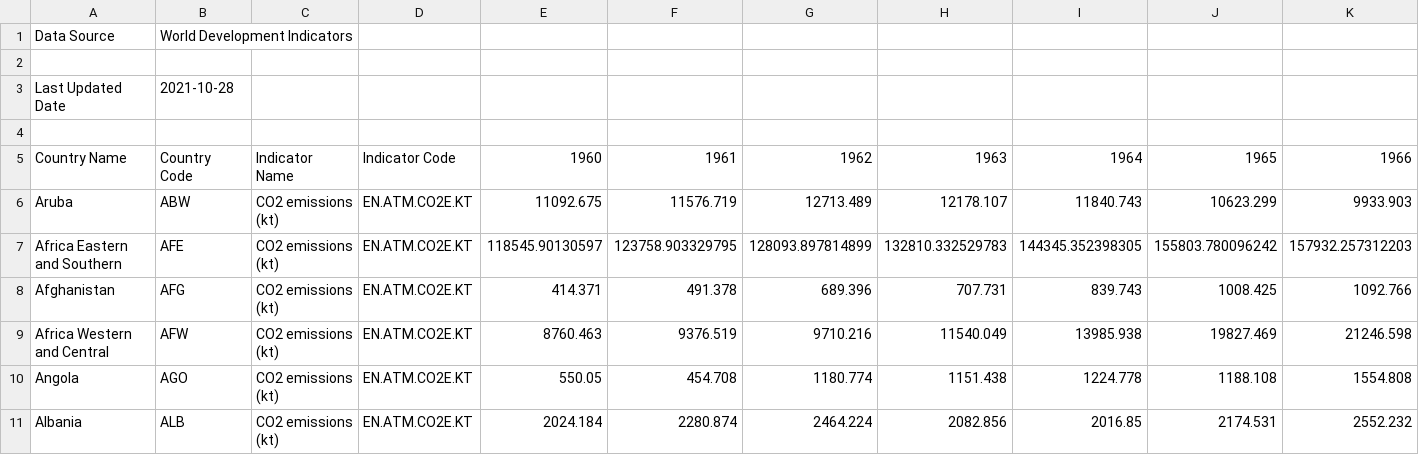
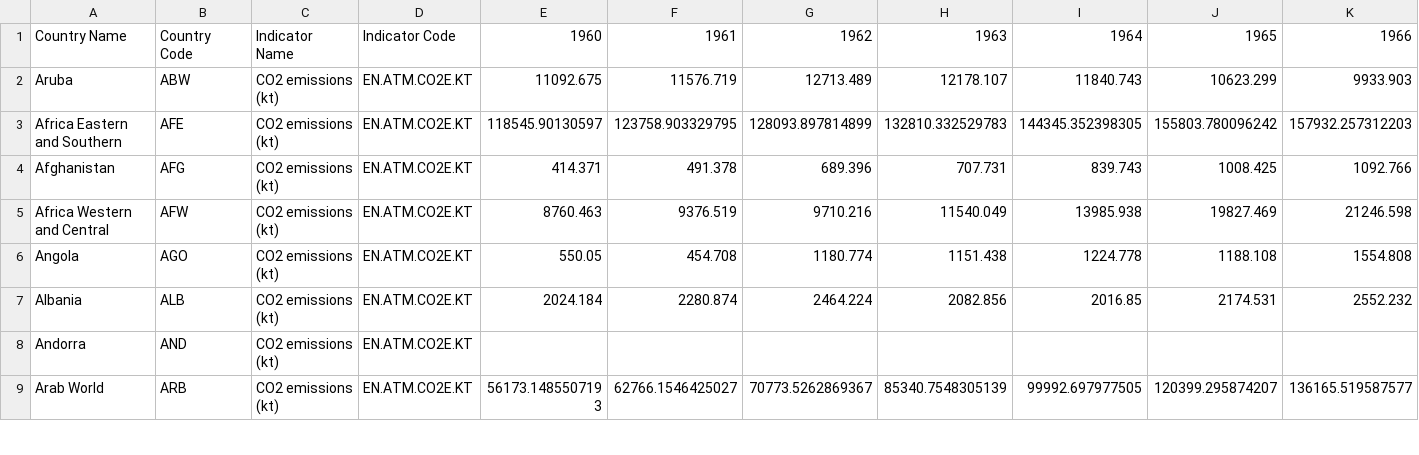
Before and after one commit to JollyR101/maantieto, a CSV file: API_EN.ATM.CO2E.KT_DS2_en_csv_v2_3159085.csv, drawn as a sheet; only a part is shown; the shorter side is filled out with more unchanged rows; rows hold the shown columns only; the diff names each change by its address in the sheet, - before the commit and + after, or states it on an @@ line.

Commit message:
Update API_EN.ATM.CO2E.KT_DS2_en_csv_v2_3159085.csv

```diff
--- a/API_EN.ATM.CO2E.KT_DS2_en_csv_v2_3159085.csv
+++ b/API_EN.ATM.CO2E.KT_DS2_en_csv_v2_3159085.csv
-row 1: Data Source | World Development Indicators
-row 2: (empty)
-row 3: Last Updated Date | 2021-10-28
-row 4: (empty)
```
